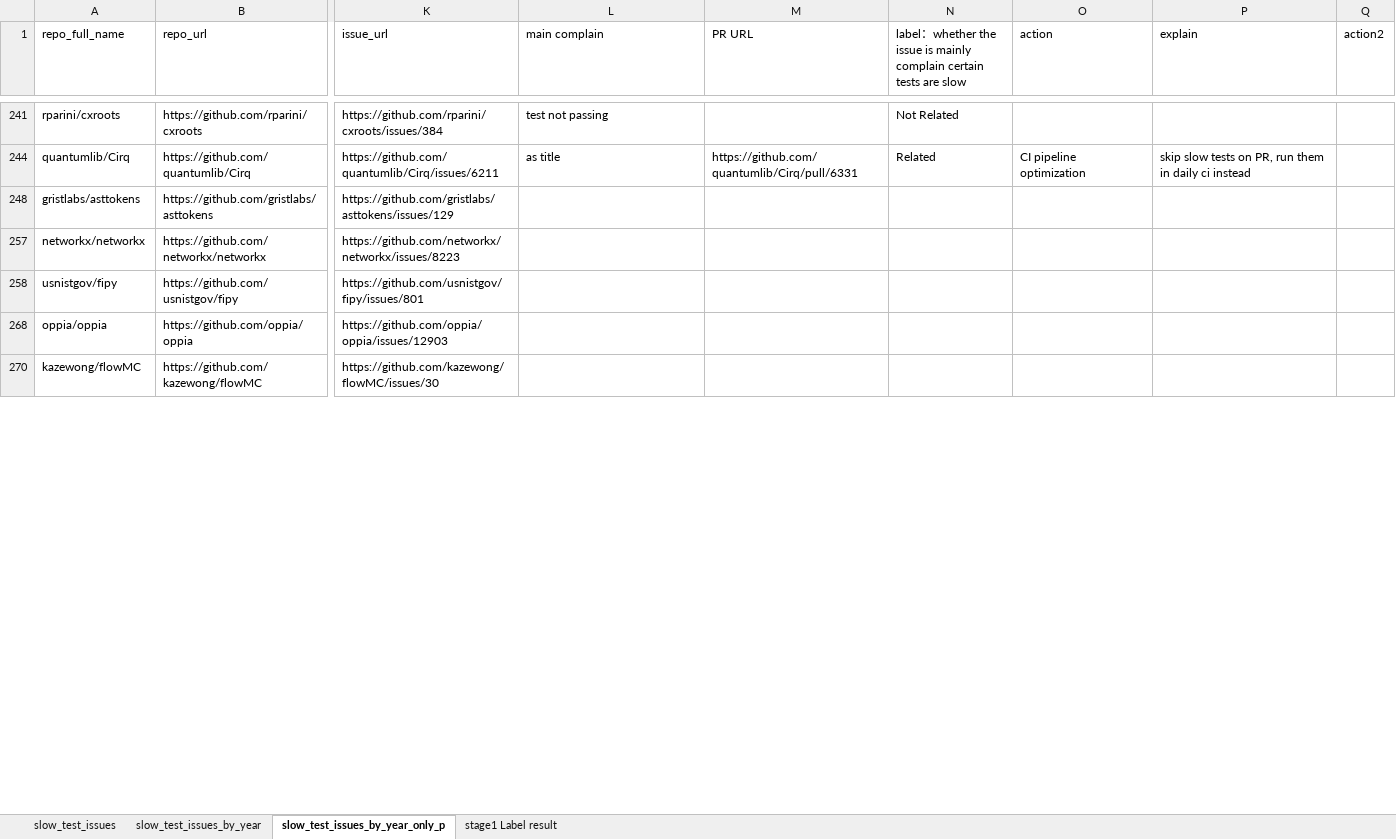
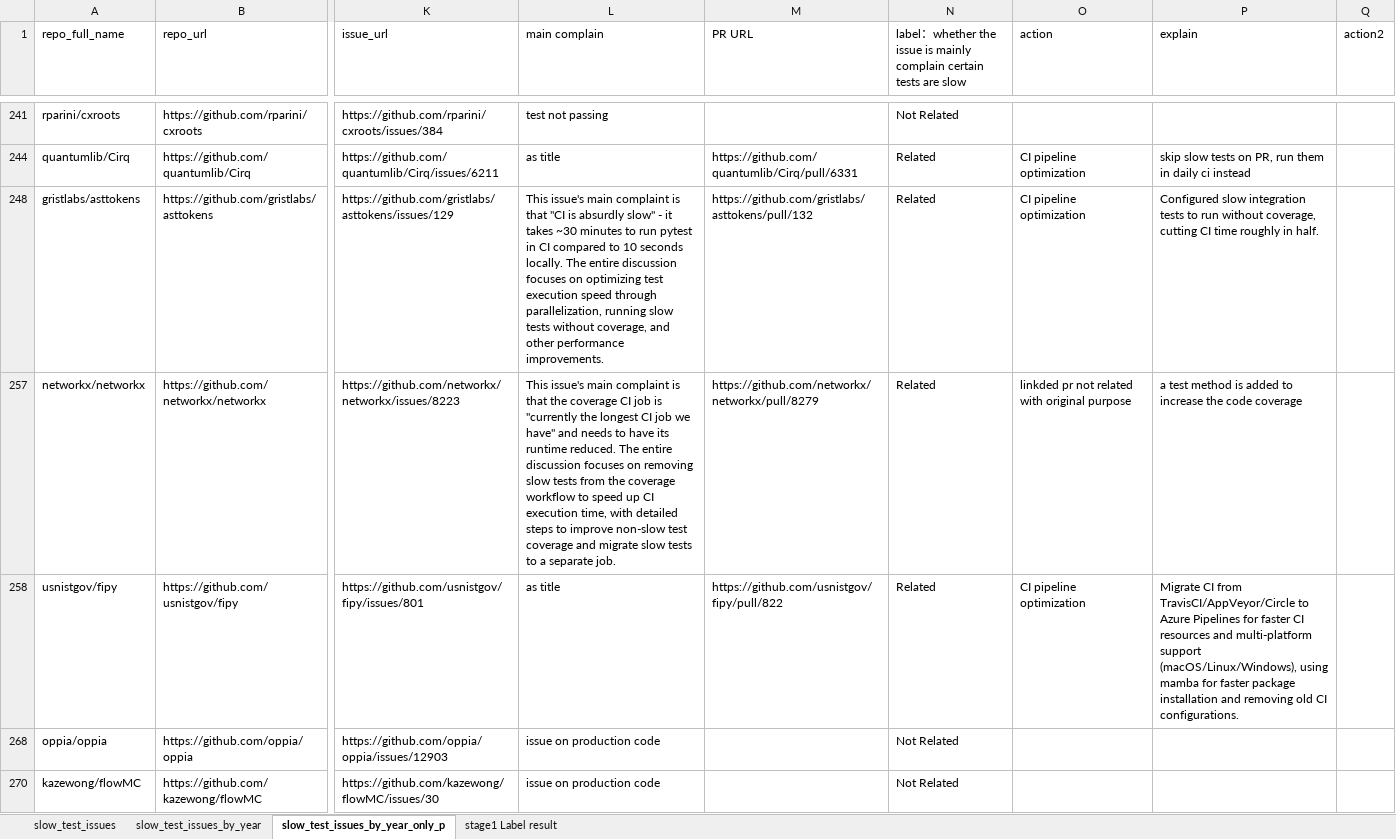
Before and after one commit to liu906/SpeedUpSlowTest, an Excel workbook: CategorySlowTestsIssuesFromGithub.xlsx, sheet slow_test_issues_by_year_only_p, drawn as a sheet; only a part is shown, gaps mark what is left out; values as stored, in another font and other column widths than the file's, no cell formats; table styles not drawn; the diff covers the shown part only; the diff names each change by its address in the sheet, - before the commit and + after, or states it on an @@ line.

```diff
--- a/CategorySlowTestsIssuesFromGithub.xlsx (sheet slow_test_issues_by_year_only_p)
+++ b/CategorySlowTestsIssuesFromGithub.xlsx (sheet slow_test_issues_by_year_only_p)
-L248 (main complain): (empty)
+L248 (main complain): This issue's main complaint is that "CI is absurdly slow" - it takes ~30 minutes to run pytest in CI compared to 10 seconds locally. The entire discussion focuses on optimizing test execution speed through parallelization, running slow tests without coverage, and other performance improvements.
-M248 (PR URL): (empty)
+M248 (PR URL): https://github.com/gristlabs/asttokens/pull/132
-N248: (empty)
+N248: Related
-O248 (action): (empty)
+O248 (action): CI pipeline optimization
-P248 (explain): (empty)
+P248 (explain): Configured slow integration tests to run without coverage, cutting CI time roughly in half.
-L257 (main complain): (empty)
+L257 (main complain): This issue's main complaint is that the coverage CI job is "currently the longest CI job we have" and needs to have its runtime reduced. The entire discussion focuses on removing slow tests from the coverage workflow to speed up CI execution time, with detailed steps to improve non-slow test coverage and migrate slow tests to a separate job.
-M257 (PR URL): (empty)
+M257 (PR URL): https://github.com/networkx/networkx/pull/8279
-N257:N258: (empty)
+N257:N258: Related
-O257 (action): (empty)
+O257 (action): linkded pr not related with original purpose
-P257 (explain): (empty)
+P257 (explain): a test method is added to increase the code coverage
-L258 (main complain): (empty)
+L258 (main complain): as title
-M258 (PR URL): (empty)
+M258 (PR URL): https://github.com/usnistgov/fipy/pull/822
-O258 (action): (empty)
+O258 (action): CI pipeline optimization
-P258 (explain): (empty)
+P258 (explain): Migrate CI from TravisCI/AppVeyor/Circle to Azure Pipelines for faster CI resources and multi-platform support (macOS/Linux/Windows), using mamba for faster package installation and removing old CI configurations.
-L268 (main complain): (empty)
+L268 (main complain): issue on production code
-N268: (empty)
+N268: Not Related
-L270 (main complain): (empty)
+L270 (main complain): issue on production code
-N270: (empty)
+N270: Not Related
```
Also changed, not shown: 88 edited cells elsewhere in this sheet, cell formats.
